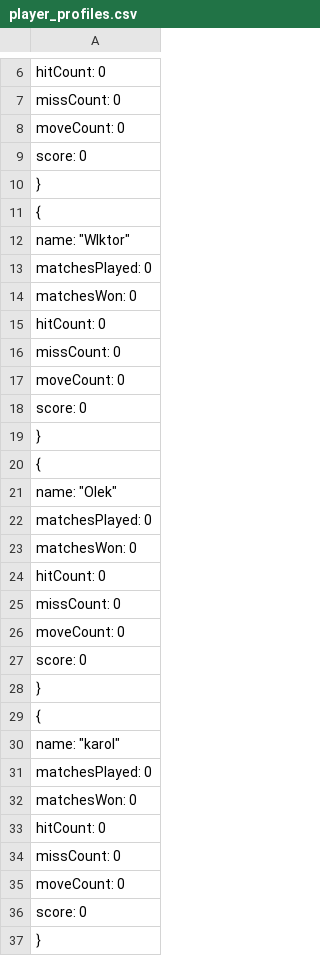
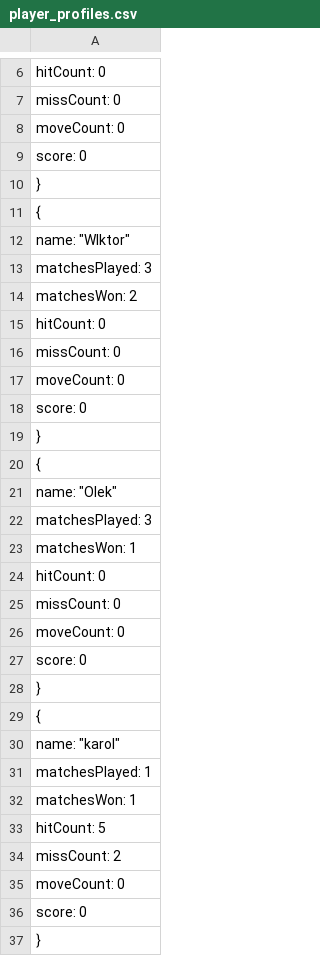
Before and after one commit to xAlexandrosx/StatkiProjektZtpJava, a CSV file: src/registrationservice/player_profiles.csv, drawn as a sheet; only a part is shown, gaps mark what is left out.

Commit message:
Added the simple ranking system (number of won matches). Created two new submenus accessible for user, the first one to display the player ranking, and the second one to showcase the specific player statistics.

```diff
--- a/src/registrationservice/player_profiles.csv
+++ b/src/registrationservice/player_profiles.csv
@@ -12,4 +12,4 @@
     "name": "WIktor",
-    "matchesPlayed": 0,
-    "matchesWon": 0,
+    "matchesPlayed": 3,
+    "matchesWon": 2,
     "hitCount": 0,
@@ -21,4 +21,4 @@
     "name": "Olek",
-    "matchesPlayed": 0,
-    "matchesWon": 0,
+    "matchesPlayed": 3,
+    "matchesWon": 1,
     "hitCount": 0,
@@ -30,6 +30,6 @@
     "name": "karol",
-    "matchesPlayed": 0,
-    "matchesWon": 0,
-    "hitCount": 0,
-    "missCount": 0,
+    "matchesPlayed": 1,
+    "matchesWon": 1,
+    "hitCount": 5,
+    "missCount": 2,
     "moveCount": 0,
```
Also changed, not shown: 2 other files.
